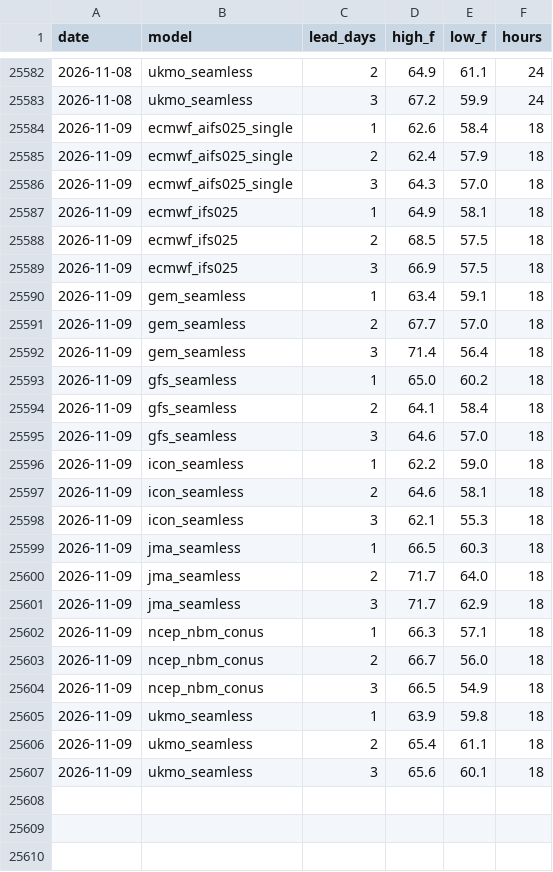
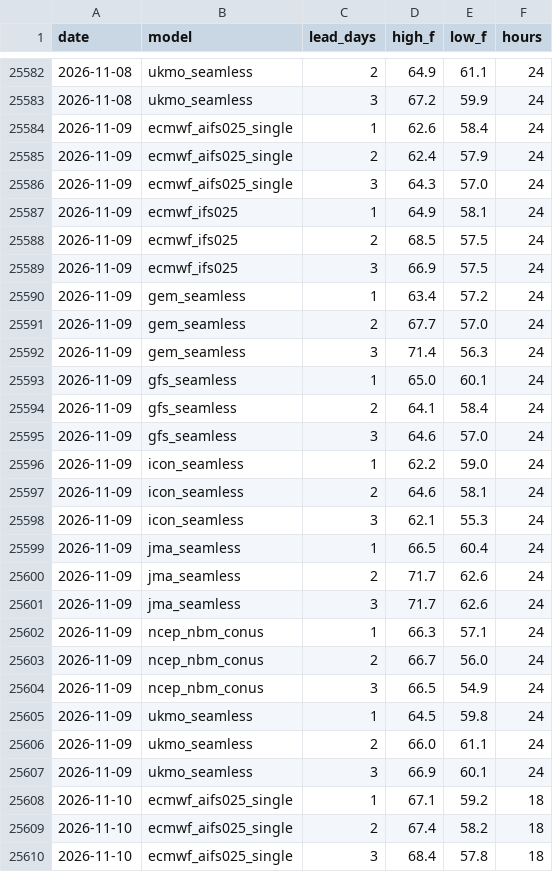
Before and after one commit to adsitb/weather-station-archive, a CSV file: forecasts/historical/KAUS.csv, drawn as a sheet; only a part is shown, gaps mark what is left out; the diff covers the shown part only.

```diff
--- a/forecasts/historical/KAUS.csv
+++ b/forecasts/historical/KAUS.csv
@@ -25583,25 +25583,28 @@ date,model,lead_days,high_f,low_f,hours
 2026-11-08,ukmo_seamless,3,67.2,59.9,24
-2026-11-09,ecmwf_aifs025_single,1,62.6,58.4,18
-2026-11-09,ecmwf_aifs025_single,2,62.4,57.9,18
-2026-11-09,ecmwf_aifs025_single,3,64.3,57.0,18
-2026-11-09,ecmwf_ifs025,1,64.9,58.1,18
-2026-11-09,ecmwf_ifs025,2,68.5,57.5,18
-2026-11-09,ecmwf_ifs025,3,66.9,57.5,18
-2026-11-09,gem_seamless,1,63.4,59.1,18
-2026-11-09,gem_seamless,2,67.7,57.0,18
-2026-11-09,gem_seamless,3,71.4,56.4,18
-2026-11-09,gfs_seamless,1,65.0,60.2,18
-2026-11-09,gfs_seamless,2,64.1,58.4,18
-2026-11-09,gfs_seamless,3,64.6,57.0,18
-2026-11-09,icon_seamless,1,62.2,59.0,18
-2026-11-09,icon_seamless,2,64.6,58.1,18
-2026-11-09,icon_seamless,3,62.1,55.3,18
-2026-11-09,jma_seamless,1,66.5,60.3,18
-2026-11-09,jma_seamless,2,71.7,64.0,18
-2026-11-09,jma_seamless,3,71.7,62.9,18
-2026-11-09,ncep_nbm_conus,1,66.3,57.1,18
-2026-11-09,ncep_nbm_conus,2,66.7,56.0,18
-2026-11-09,ncep_nbm_conus,3,66.5,54.9,18
-2026-11-09,ukmo_seamless,1,63.9,59.8,18
-2026-11-09,ukmo_seamless,2,65.4,61.1,18
-2026-11-09,ukmo_seamless,3,65.6,60.1,18
+2026-11-09,ecmwf_aifs025_single,1,62.6,58.4,24
+2026-11-09,ecmwf_aifs025_single,2,62.4,57.9,24
+2026-11-09,ecmwf_aifs025_single,3,64.3,57.0,24
+2026-11-09,ecmwf_ifs025,1,64.9,58.1,24
+2026-11-09,ecmwf_ifs025,2,68.5,57.5,24
+2026-11-09,ecmwf_ifs025,3,66.9,57.5,24
+2026-11-09,gem_seamless,1,63.4,57.2,24
+2026-11-09,gem_seamless,2,67.7,57.0,24
+2026-11-09,gem_seamless,3,71.4,56.3,24
+2026-11-09,gfs_seamless,1,65.0,60.1,24
+2026-11-09,gfs_seamless,2,64.1,58.4,24
+2026-11-09,gfs_seamless,3,64.6,57.0,24
+2026-11-09,icon_seamless,1,62.2,59.0,24
+2026-11-09,icon_seamless,2,64.6,58.1,24
+2026-11-09,icon_seamless,3,62.1,55.3,24
+2026-11-09,jma_seamless,1,66.5,60.4,24
+2026-11-09,jma_seamless,2,71.7,62.6,24
+2026-11-09,jma_seamless,3,71.7,62.6,24
+2026-11-09,ncep_nbm_conus,1,66.3,57.1,24
+2026-11-09,ncep_nbm_conus,2,66.7,56.0,24
+2026-11-09,ncep_nbm_conus,3,66.5,54.9,24
+2026-11-09,ukmo_seamless,1,64.5,59.8,24
+2026-11-09,ukmo_seamless,2,66.0,61.1,24
+2026-11-09,ukmo_seamless,3,66.9,60.1,24
+2026-11-10,ecmwf_aifs025_single,1,67.1,59.2,18
+2026-11-10,ecmwf_aifs025_single,2,67.4,58.2,18
+2026-11-10,ecmwf_aifs025_single,3,68.4,57.8,18
```
Also changed, not shown: 21 added rows elsewhere in this file, daily_climate/KLAX.csv, forecasts/historical/KATL.csv, 45 other files.
